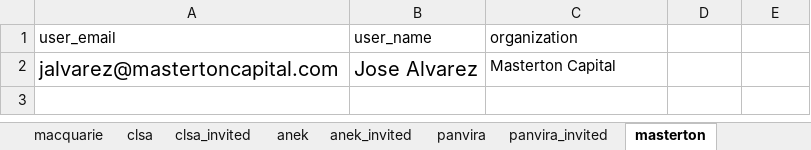
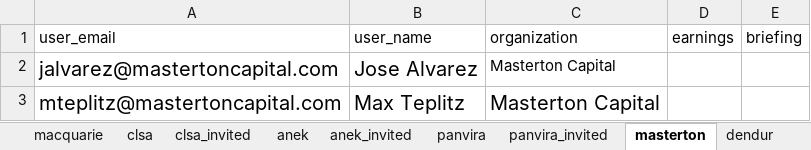
Before and after one commit to ghann670/Streamlit_dashboard, an Excel workbook: users.xlsx, sheet masterton, drawn as a sheet; values as stored, in another font and other column widths than the file's, no borders; the diff names each change by its address in the sheet, - before the commit and + after, or states it on an @@ line.

```diff
--- a/users.xlsx (sheet masterton)
+++ b/users.xlsx (sheet masterton)
-D1: (empty)
+D1: earnings
-E1: (empty)
+E1: briefing
+row 3: mteplitz@mastertoncapital.com | Max Teplitz | Masterton Capital
```
Also changed, not shown: sheet cgsi_invited, sheet veda, sheet icici, sheet dendur, sheet clsa, sheet cgsi, 6 more sheets, other sheet tabs, 11 other files.
